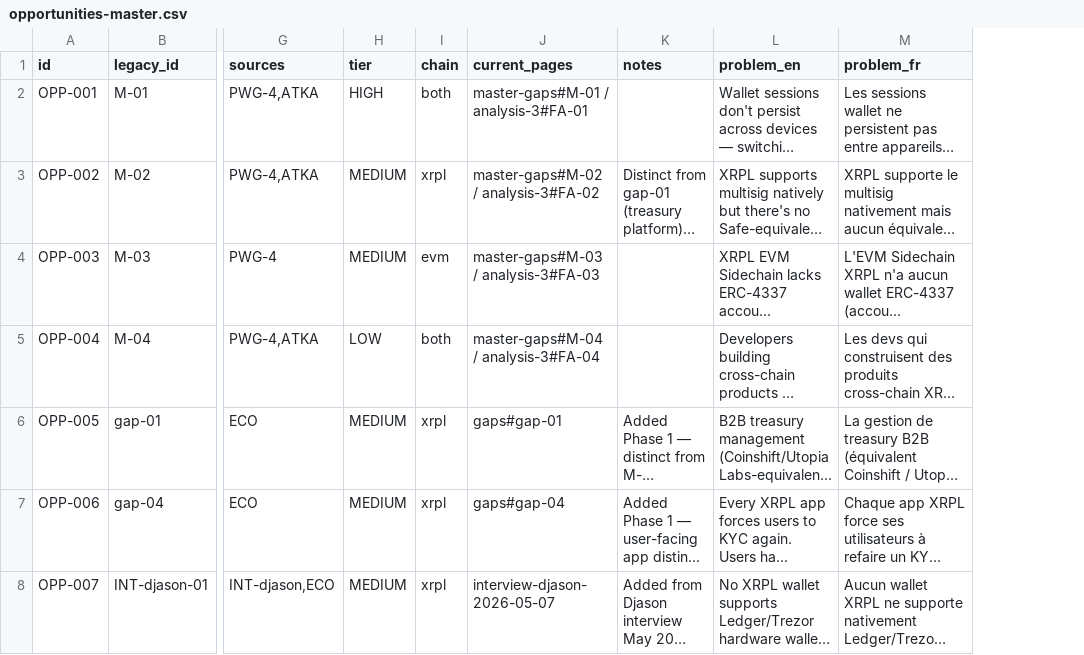
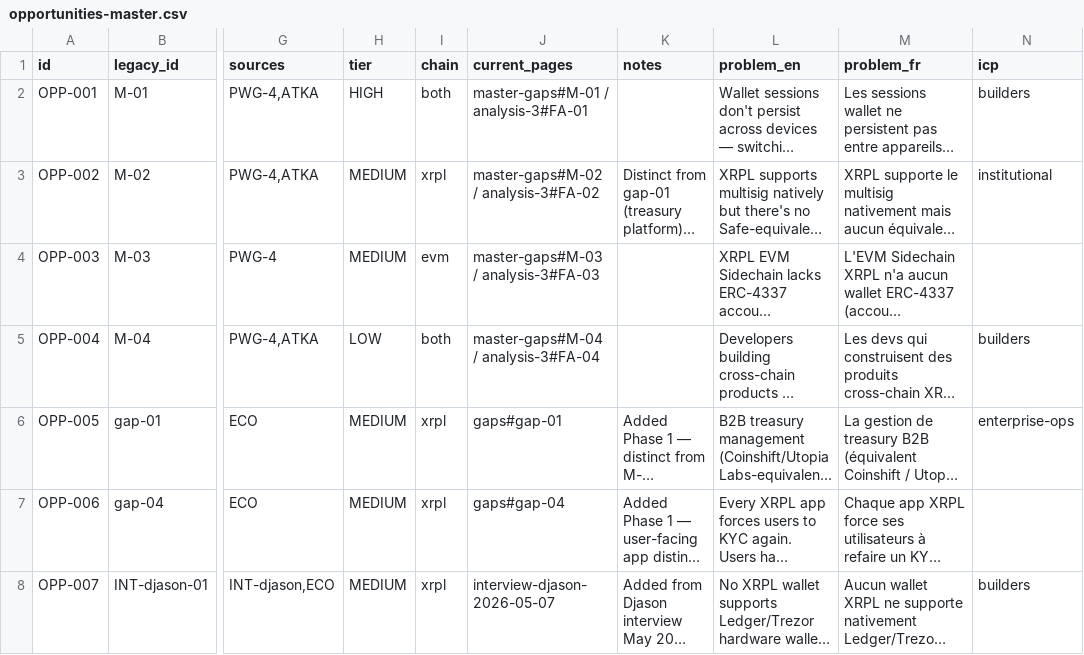
Before and after one commit to AurelienBg/xrpl-builder, a CSV file: opportunities-master.csv, drawn as a sheet; only a part is shown, gaps mark what is left out; long unchanged cells end in …; the diff covers the shown part only; the diff names each change by its address in the sheet, - before the commit and + after, or states it on an @@ line.

Commit message:
feat(opportunities): add ICP column + OPP-057 from Xavier interview
ICP (Pass 1 — controlled tag vocabulary):
- Add `icp` column to CSV (47/56 assigned, 9 blank = unclear target = signal harder-to-launch)
- Render "Cible (ICP)" / "Target (ICP)" block in each opp card (FR + EN), em-dash + italic muted for blank ones
- 9 buckets: retail-defi · institutional · builders · enterprise-ops · issuers-rwa · merchants · crypto-projects · ai-agents · cex-users
- CSV export JS extended with `icp` column

OPP-057 (Xavier interview):
- New APP, dev-tooling theme, HIGH tier, XRPL chain, INT-xavier source, builders ICP
- Title: XRPL-native dApp analytics platform (DappRadar + Dune)
- Total bumped 56 → 57 in title, masthead, meta line, gsearch index
- Dev Tooling theme count 9 → 10 (group header + filter button)
- New INT-xavier source filter button

/interviews page:
- Insert Xavier as #02 (done) with OPP-057 proposition, takeaway on observability gap
- Renumber pending interviews 02-09 → 03-10
- Meta: 1 réalisée → 2 réalisées, 5 propositions → 6 propositions

```diff
--- a/opportunities-master.csv
+++ b/opportunities-master.csv
+column N (icp), rows 2-8: builders | institutional |  | builders | enterprise-ops |  | builders
```
Also changed, not shown: 1 added row elsewhere in this file, 4 other files.
